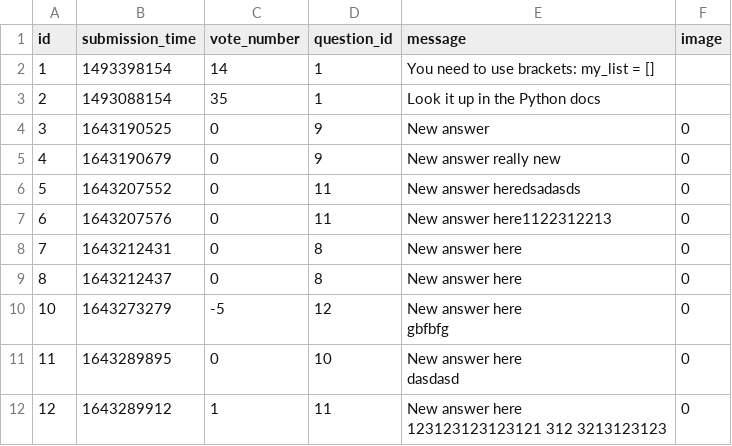
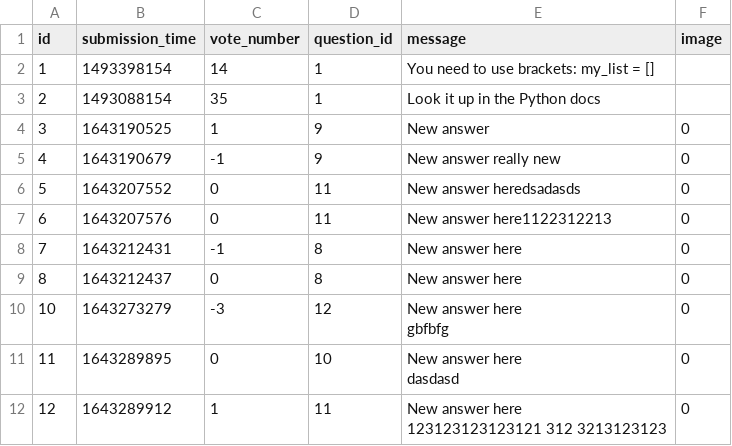
Before and after one commit to karcagiakos/ask-mate-3, a CSV file: sample_data/answer.csv, drawn as a sheet.

```diff
--- a/sample_data/answer.csv
+++ b/sample_data/answer.csv
@@ -3,10 +3,10 @@ id,submission_time,vote_number,question_id,message,image
 2,1493088154,35,1,Look it up in the Python docs,
-3,1643190525,0,9,New answer,0
-4,1643190679,0,9,New answer really new,0
+3,1643190525,1,9,New answer,0
+4,1643190679,-1,9,New answer really new,0
 5,1643207552,0,11,New answer heredsadasds,0
 6,1643207576,0,11,New answer here1122312213,0
-7,1643212431,0,8,New answer here,0
+7,1643212431,-1,8,New answer here,0
 8,1643212437,0,8,New answer here,0
-10,1643273279,-5,12,"New answer here
-gbfbfg",0
+10,1643273279,-3,12,"New answer here
+gbfbfg",0
 11,1643289895,0,10,"New answer here
```
Also changed, not shown: sample_data/question.csv, 2 other files.
